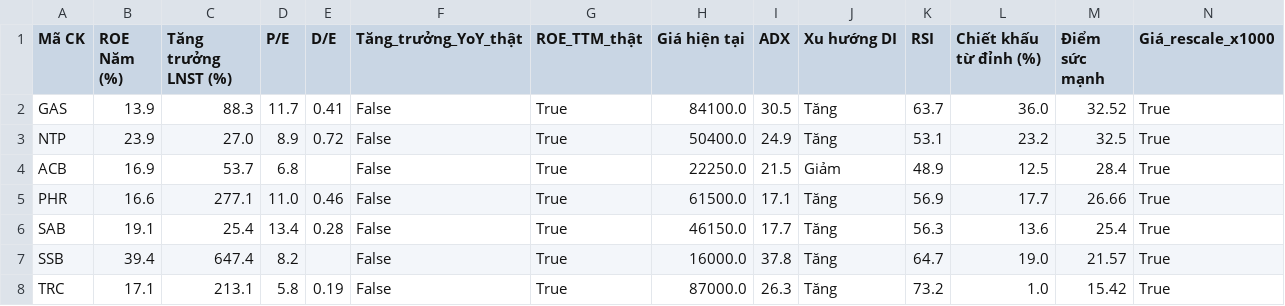
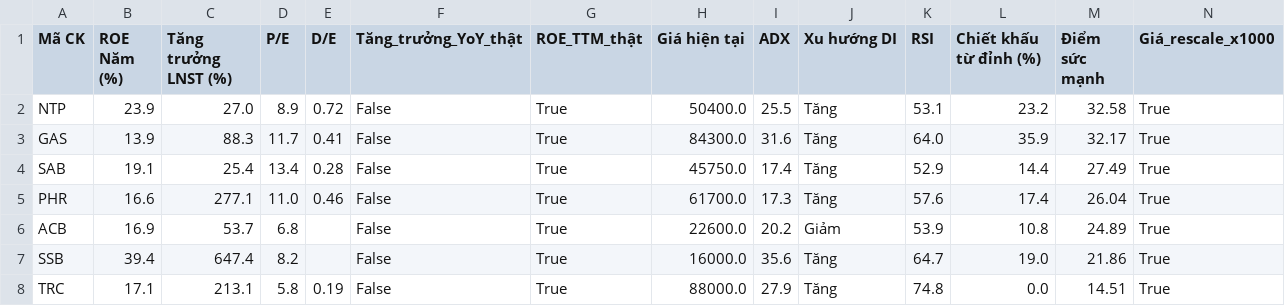
Before and after one commit to tungchisofft/chung-khoan, a CSV file: Bao_cao_B4_Final.csv, drawn as a sheet.

```diff
--- a/Bao_cao_B4_Final.csv
+++ b/Bao_cao_B4_Final.csv
@@ -1,8 +1,8 @@
 Mã CK,ROE Năm (%),Tăng trưởng LNST (%),P/E,D/E,Tăng_trưởng_YoY_thật,ROE_TTM_thật,Giá hiện tại,ADX,Xu hướng DI,RSI,Chiết khấu từ đỉnh (%),Điểm sức mạnh,Giá_rescale_x1000
-GAS,13.9,88.3,11.7,0.41,False,True,84100.0,30.5,Tăng,63.7,36.0,32.52,True
-NTP,23.9,27.0,8.9,0.72,False,True,50400.0,24.9,Tăng,53.1,23.2,32.5,True
-ACB,16.9,53.7,6.8,,False,True,22250.0,21.5,Giảm,48.9,12.5,28.4,True
-PHR,16.6,277.1,11.0,0.46,False,True,61500.0,17.1,Tăng,56.9,17.7,26.66,True
-SAB,19.1,25.4,13.4,0.28,False,True,46150.0,17.7,Tăng,56.3,13.6,25.4,True
-SSB,39.4,647.4,8.2,,False,True,16000.0,37.8,Tăng,64.7,19.0,21.57,True
-TRC,17.1,213.1,5.8,0.19,False,True,87000.0,26.3,Tăng,73.2,1.0,15.42,True
+NTP,23.9,27.0,8.9,0.72,False,True,50400.0,25.5,Tăng,53.1,23.2,32.58,True
+GAS,13.9,88.3,11.7,0.41,False,True,84300.0,31.6,Tăng,64.0,35.9,32.17,True
+SAB,19.1,25.4,13.4,0.28,False,True,45750.0,17.4,Tăng,52.9,14.4,27.49,True
+PHR,16.6,277.1,11.0,0.46,False,True,61700.0,17.3,Tăng,57.6,17.4,26.04,True
+ACB,16.9,53.7,6.8,,False,True,22600.0,20.2,Giảm,53.9,10.8,24.89,True
+SSB,39.4,647.4,8.2,,False,True,16000.0,35.6,Tăng,64.7,19.0,21.86,True
+TRC,17.1,213.1,5.8,0.19,False,True,88000.0,27.9,Tăng,74.8,0.0,14.51,True
```
Also changed, not shown: Bao_cao_vang.csv, lich_su_vang.csv, 2 other files.
